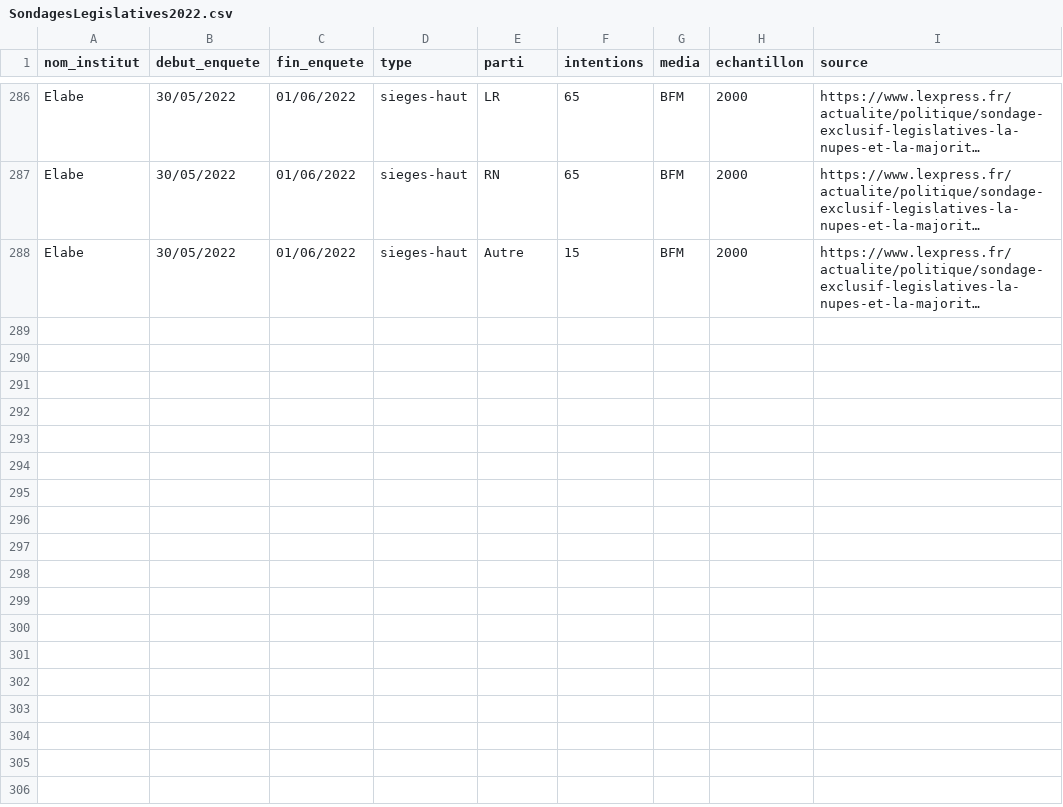
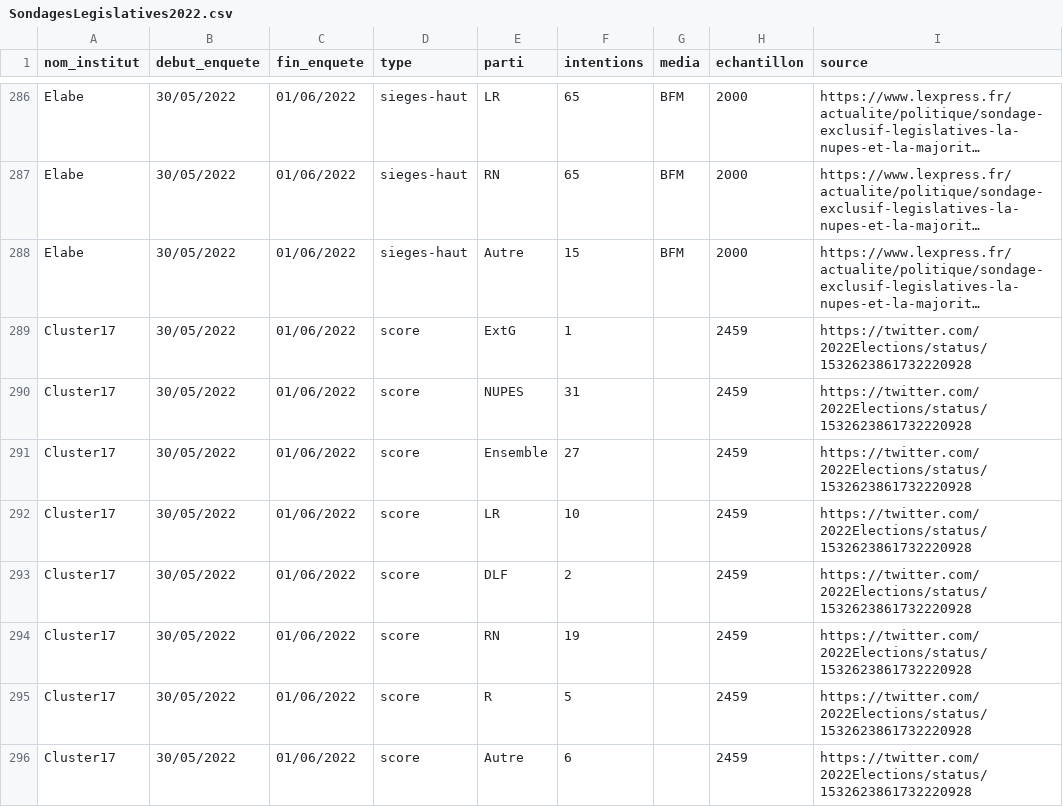
Before and after one commit to EliasOrphelin/Legislatives2022, a CSV file: SondagesLegislatives2022.csv, drawn as a sheet; only a part is shown, gaps mark what is left out; long unchanged cells end in …; the diff names each change by its address in the sheet, - before the commit and + after, or states it on an @@ line.

Commit message:
Update SondagesLegislatives2022.csv
Ajout Cluster17 publié le 3 juin

```diff
--- a/SondagesLegislatives2022.csv
+++ b/SondagesLegislatives2022.csv
+row 289: Cluster17 | 30/05/2022 | 01/06/2022 | score | ExtG | 1 |  | 2459 | https://twitter.com/2022Elections/status/1532623861732220928
+row 290: Cluster17 | 30/05/2022 | 01/06/2022 | score | NUPES | 31 |  | 2459 | https://twitter.com/2022Elections/status/1532623861732220928
+row 291: Cluster17 | 30/05/2022 | 01/06/2022 | score | Ensemble | 27 |  | 2459 | https://twitter.com/2022Elections/status/1532623861732220928
+row 292: Cluster17 | 30/05/2022 | 01/06/2022 | score | LR | 10 |  | 2459 | https://twitter.com/2022Elections/status/1532623861732220928
+row 293: Cluster17 | 30/05/2022 | 01/06/2022 | score | DLF | 2 |  | 2459 | https://twitter.com/2022Elections/status/1532623861732220928
+row 294: Cluster17 | 30/05/2022 | 01/06/2022 | score | RN | 19 |  | 2459 | https://twitter.com/2022Elections/status/1532623861732220928
+row 295: Cluster17 | 30/05/2022 | 01/06/2022 | score | R | 5 |  | 2459 | https://twitter.com/2022Elections/status/1532623861732220928
+row 296: Cluster17 | 30/05/2022 | 01/06/2022 | score | Autre | 6 |  | 2459 | https://twitter.com/2022Elections/status/1532623861732220928
```
